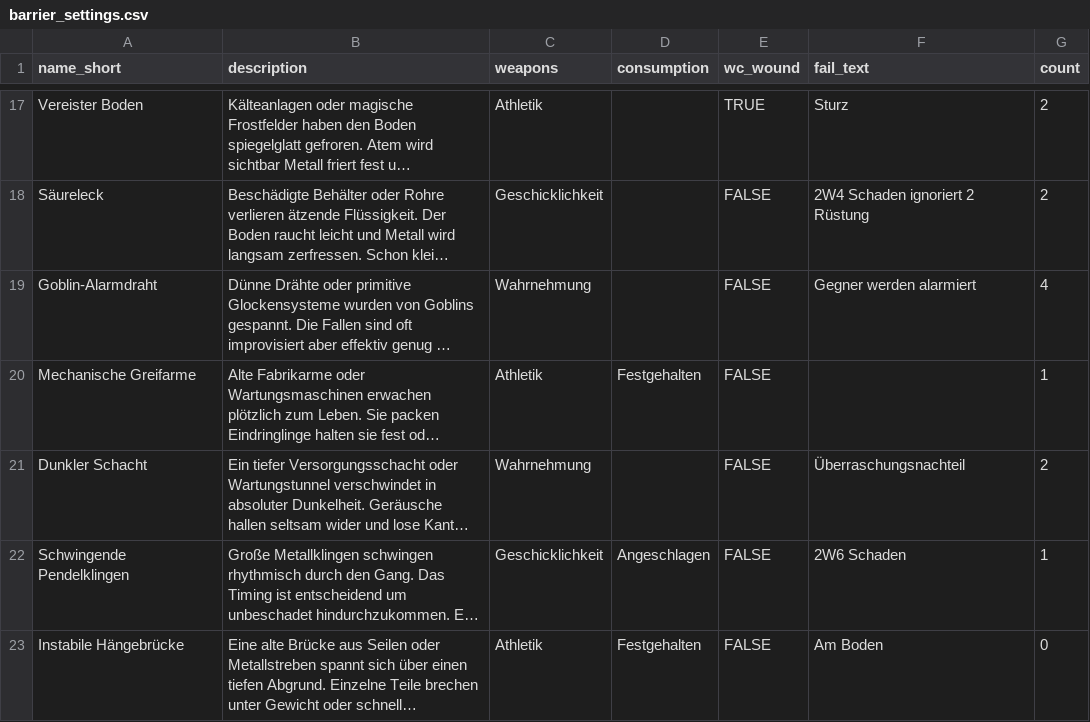
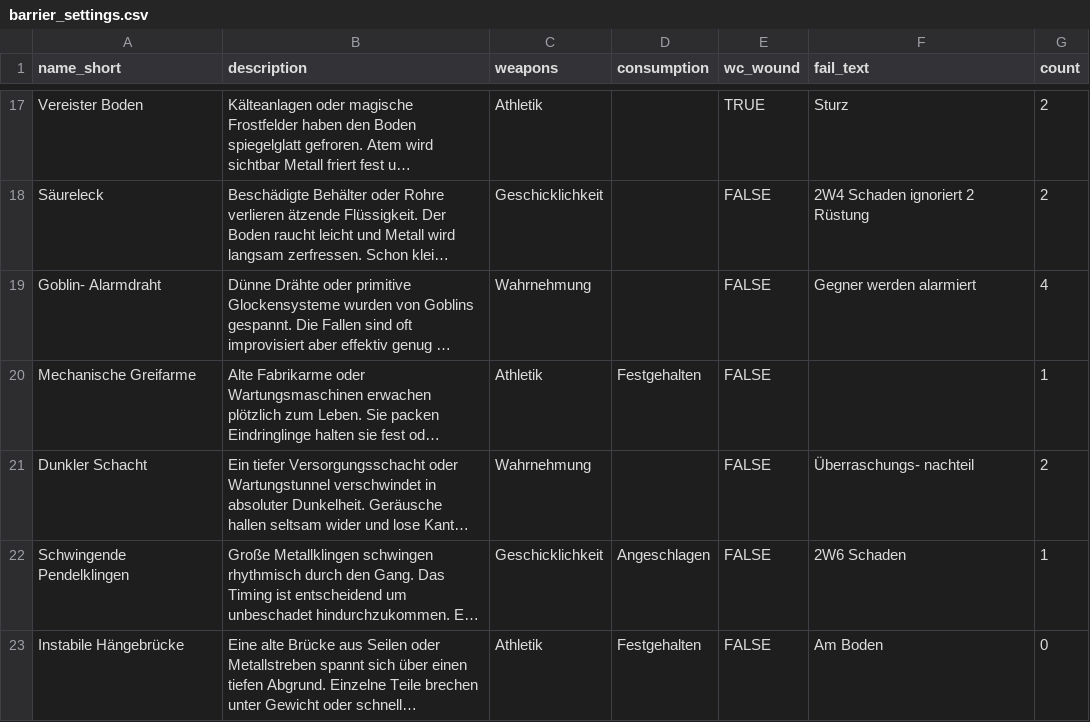
Before and after one commit to Cuddelios/SW-NSC-Cards, a CSV file: data/barrier_settings.csv, drawn as a sheet; only a part is shown, gaps mark what is left out; long unchanged cells end in …; the diff names each change by its address in the sheet, - before the commit and + after, or states it on an @@ line.

```diff
--- a/data/barrier_settings.csv
+++ b/data/barrier_settings.csv
-A19 (name_short): Goblin-Alarmdraht
+A19 (name_short): Goblin- Alarmdraht
-F21 (fail_text): Überraschungsnachteil
+F21 (fail_text): Überraschungs- nachteil
```
Also changed, not shown: data/npc_settings_encounter.csv, data/npc_settings_normal.csv, 4 other files.
